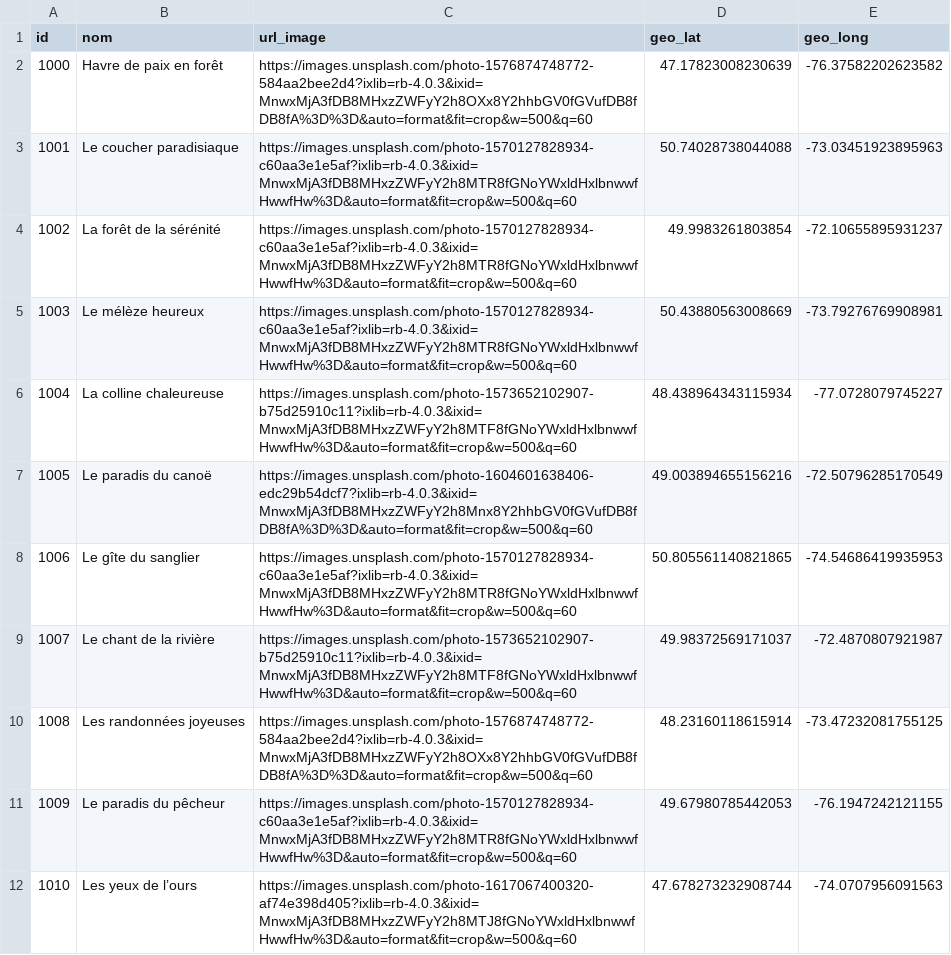
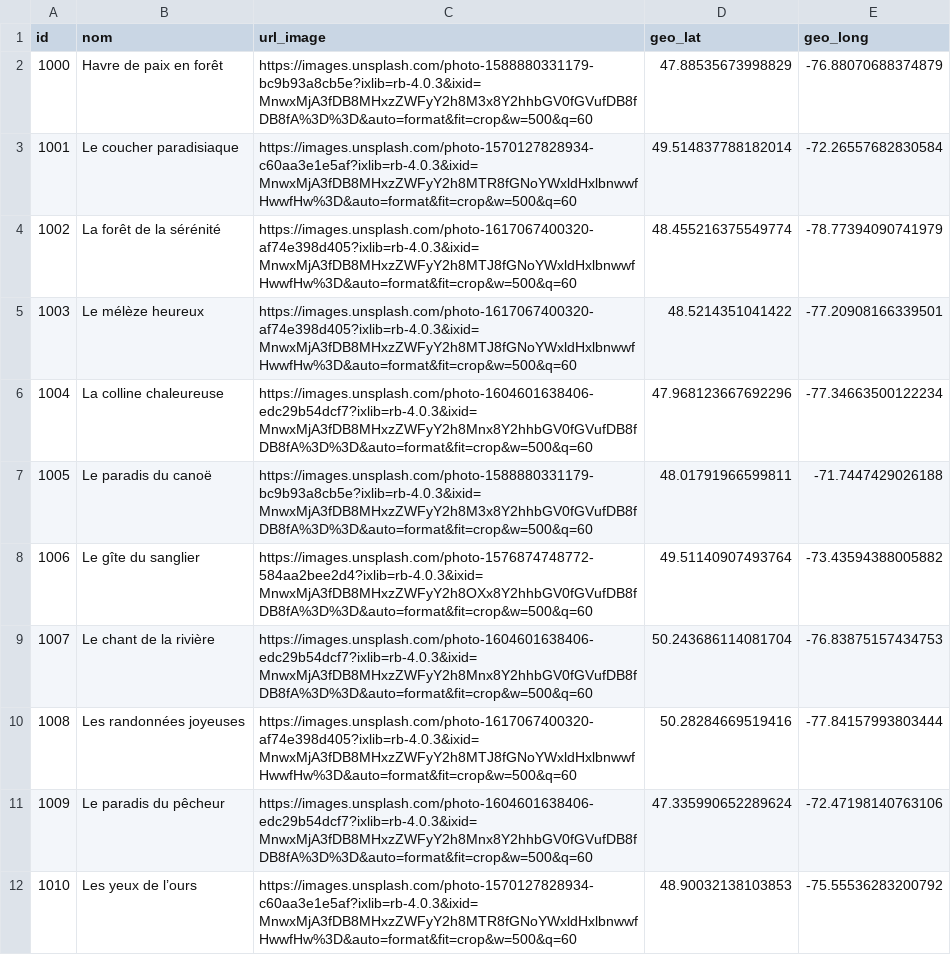
Before and after one commit to mathisfortin2005/TP2-Mathis-et-F-lix, a CSV file: impex/data/chalets.csv, drawn as a sheet; only a part is shown; the diff covers the shown part only.

```diff
--- a/impex/data/chalets.csv
+++ b/impex/data/chalets.csv
@@ -1,12 +1,12 @@
 id,nom,url_image,geo_lat,geo_long
-1000,Havre de paix en forêt,https://images.unsplash.com/photo-1576874748772-584aa2bee2d4?ixlib=rb-4.0.3&ixid=MnwxMjA3fDB8MHxzZWFyY2h8OXx8Y2hhbGV0fGVufDB8fDB8fA%3D%3D&auto=format&fit=crop&w=500&q=60,47.17823008230639,-76.37582202623582
-1001,Le coucher paradisiaque,https://images.unsplash.com/photo-1570127828934-c60aa3e1e5af?ixlib=rb-4.0.3&ixid=MnwxMjA3fDB8MHxzZWFyY2h8MTR8fGNoYWxldHxlbnwwfHwwfHw%3D&auto=format&fit=crop&w=500&q=60,50.74028738044088,-73.03451923895963
-1002,La forêt de la sérénité,https://images.unsplash.com/photo-1570127828934-c60aa3e1e5af?ixlib=rb-4.0.3&ixid=MnwxMjA3fDB8MHxzZWFyY2h8MTR8fGNoYWxldHxlbnwwfHwwfHw%3D&auto=format&fit=crop&w=500&q=60,49.9983261803854,-72.10655895931237
-1003,Le mélèze heureux,https://images.unsplash.com/photo-1570127828934-c60aa3e1e5af?ixlib=rb-4.0.3&ixid=MnwxMjA3fDB8MHxzZWFyY2h8MTR8fGNoYWxldHxlbnwwfHwwfHw%3D&auto=format&fit=crop&w=500&q=60,50.43880563008669,-73.79276769908981
-1004,La colline chaleureuse,https://images.unsplash.com/photo-1573652102907-b75d25910c11?ixlib=rb-4.0.3&ixid=MnwxMjA3fDB8MHxzZWFyY2h8MTF8fGNoYWxldHxlbnwwfHwwfHw%3D&auto=format&fit=crop&w=500&q=60,48.438964343115934,-77.0728079745227
-1005,Le paradis du canoë,https://images.unsplash.com/photo-1604601638406-edc29b54dcf7?ixlib=rb-4.0.3&ixid=MnwxMjA3fDB8MHxzZWFyY2h8Mnx8Y2hhbGV0fGVufDB8fDB8fA%3D%3D&auto=format&fit=crop&w=500&q=60,49.003894655156216,-72.50796285170549
-1006,Le gîte du sanglier,https://images.unsplash.com/photo-1570127828934-c60aa3e1e5af?ixlib=rb-4.0.3&ixid=MnwxMjA3fDB8MHxzZWFyY2h8MTR8fGNoYWxldHxlbnwwfHwwfHw%3D&auto=format&fit=crop&w=500&q=60,50.805561140821865,-74.54686419935953
-1007,Le chant de la rivière,https://images.unsplash.com/photo-1573652102907-b75d25910c11?ixlib=rb-4.0.3&ixid=MnwxMjA3fDB8MHxzZWFyY2h8MTF8fGNoYWxldHxlbnwwfHwwfHw%3D&auto=format&fit=crop&w=500&q=60,49.98372569171037,-72.4870807921987
-1008,Les randonnées joyeuses,https://images.unsplash.com/photo-1576874748772-584aa2bee2d4?ixlib=rb-4.0.3&ixid=MnwxMjA3fDB8MHxzZWFyY2h8OXx8Y2hhbGV0fGVufDB8fDB8fA%3D%3D&auto=format&fit=crop&w=500&q=60,48.23160118615914,-73.47232081755125
-1009,Le paradis du pêcheur,https://images.unsplash.com/photo-1570127828934-c60aa3e1e5af?ixlib=rb-4.0.3&ixid=MnwxMjA3fDB8MHxzZWFyY2h8MTR8fGNoYWxldHxlbnwwfHwwfHw%3D&auto=format&fit=crop&w=500&q=60,49.67980785442053,-76.1947242121155
-1010,Les yeux de l’ours,https://images.unsplash.com/photo-1617067400320-af74e398d405?ixlib=rb-4.0.3&ixid=MnwxMjA3fDB8MHxzZWFyY2h8MTJ8fGNoYWxldHxlbnwwfHwwfHw%3D&auto=format&fit=crop&w=500&q=60,47.678273232908744,-74.0707956091563
+1000,Havre de paix en forêt,https://images.unsplash.com/photo-1588880331179-bc9b93a8cb5e?ixlib=rb-4.0.3&ixid=MnwxMjA3fDB8MHxzZWFyY2h8M3x8Y2hhbGV0fGVufDB8fDB8fA%3D%3D&auto=format&fit=crop&w=500&q=60,47.88535673998829,-76.88070688374879
+1001,Le coucher paradisiaque,https://images.unsplash.com/photo-1570127828934-c60aa3e1e5af?ixlib=rb-4.0.3&ixid=MnwxMjA3fDB8MHxzZWFyY2h8MTR8fGNoYWxldHxlbnwwfHwwfHw%3D&auto=format&fit=crop&w=500&q=60,49.514837788182014,-72.26557682830584
+1002,La forêt de la sérénité,https://images.unsplash.com/photo-1617067400320-af74e398d405?ixlib=rb-4.0.3&ixid=MnwxMjA3fDB8MHxzZWFyY2h8MTJ8fGNoYWxldHxlbnwwfHwwfHw%3D&auto=format&fit=crop&w=500&q=60,48.455216375549774,-78.77394090741979
+1003,Le mélèze heureux,https://images.unsplash.com/photo-1617067400320-af74e398d405?ixlib=rb-4.0.3&ixid=MnwxMjA3fDB8MHxzZWFyY2h8MTJ8fGNoYWxldHxlbnwwfHwwfHw%3D&auto=format&fit=crop&w=500&q=60,48.5214351041422,-77.20908166339501
+1004,La colline chaleureuse,https://images.unsplash.com/photo-1604601638406-edc29b54dcf7?ixlib=rb-4.0.3&ixid=MnwxMjA3fDB8MHxzZWFyY2h8Mnx8Y2hhbGV0fGVufDB8fDB8fA%3D%3D&auto=format&fit=crop&w=500&q=60,47.968123667692296,-77.34663500122234
+1005,Le paradis du canoë,https://images.unsplash.com/photo-1588880331179-bc9b93a8cb5e?ixlib=rb-4.0.3&ixid=MnwxMjA3fDB8MHxzZWFyY2h8M3x8Y2hhbGV0fGVufDB8fDB8fA%3D%3D&auto=format&fit=crop&w=500&q=60,48.01791966599811,-71.7447429026188
+1006,Le gîte du sanglier,https://images.unsplash.com/photo-1576874748772-584aa2bee2d4?ixlib=rb-4.0.3&ixid=MnwxMjA3fDB8MHxzZWFyY2h8OXx8Y2hhbGV0fGVufDB8fDB8fA%3D%3D&auto=format&fit=crop&w=500&q=60,49.51140907493764,-73.43594388005882
+1007,Le chant de la rivière,https://images.unsplash.com/photo-1604601638406-edc29b54dcf7?ixlib=rb-4.0.3&ixid=MnwxMjA3fDB8MHxzZWFyY2h8Mnx8Y2hhbGV0fGVufDB8fDB8fA%3D%3D&auto=format&fit=crop&w=500&q=60,50.243686114081704,-76.83875157434753
+1008,Les randonnées joyeuses,https://images.unsplash.com/photo-1617067400320-af74e398d405?ixlib=rb-4.0.3&ixid=MnwxMjA3fDB8MHxzZWFyY2h8MTJ8fGNoYWxldHxlbnwwfHwwfHw%3D&auto=format&fit=crop&w=500&q=60,50.28284669519416,-77.84157993803444
+1009,Le paradis du pêcheur,https://images.unsplash.com/photo-1604601638406-edc29b54dcf7?ixlib=rb-4.0.3&ixid=MnwxMjA3fDB8MHxzZWFyY2h8Mnx8Y2hhbGV0fGVufDB8fDB8fA%3D%3D&auto=format&fit=crop&w=500&q=60,47.335990652289624,-72.47198140763106
+1010,Les yeux de l’ours,https://images.unsplash.com/photo-1570127828934-c60aa3e1e5af?ixlib=rb-4.0.3&ixid=MnwxMjA3fDB8MHxzZWFyY2h8MTR8fGNoYWxldHxlbnwwfHwwfHw%3D&auto=format&fit=crop&w=500&q=60,48.90032138103853,-75.55536283200792
```
Also changed, not shown: 115 edited cells elsewhere in this file, impex/data/utilisateurs.csv, 7 other files.
